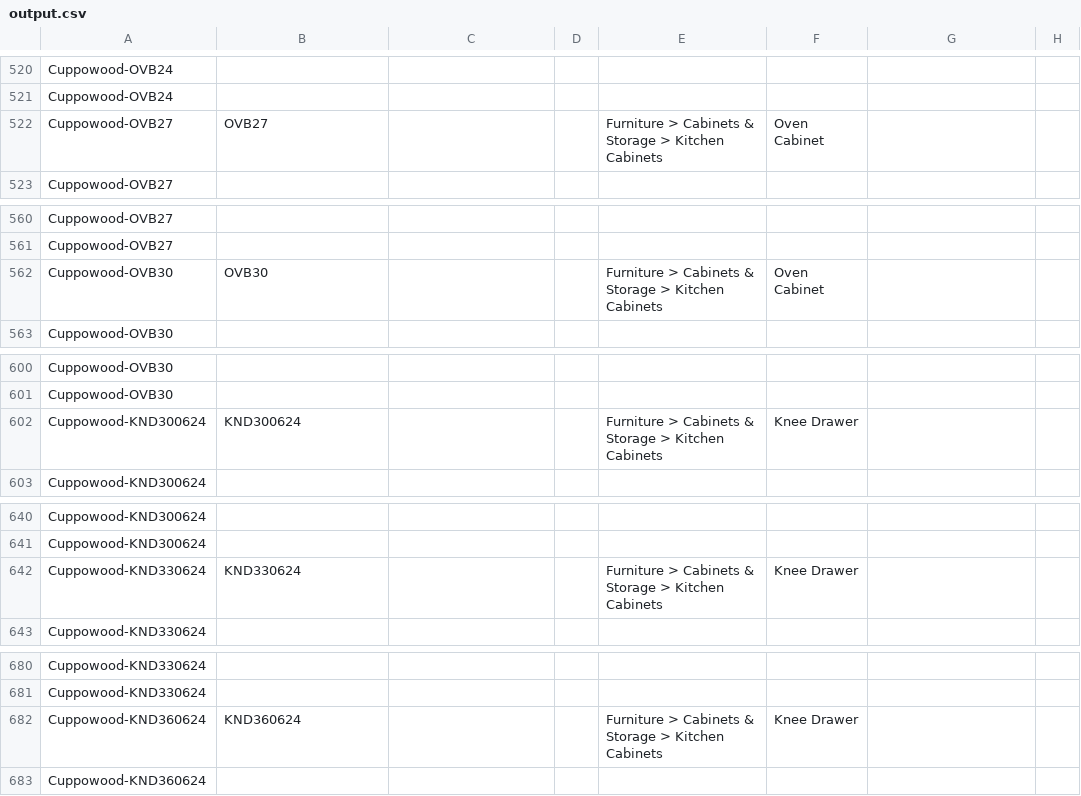
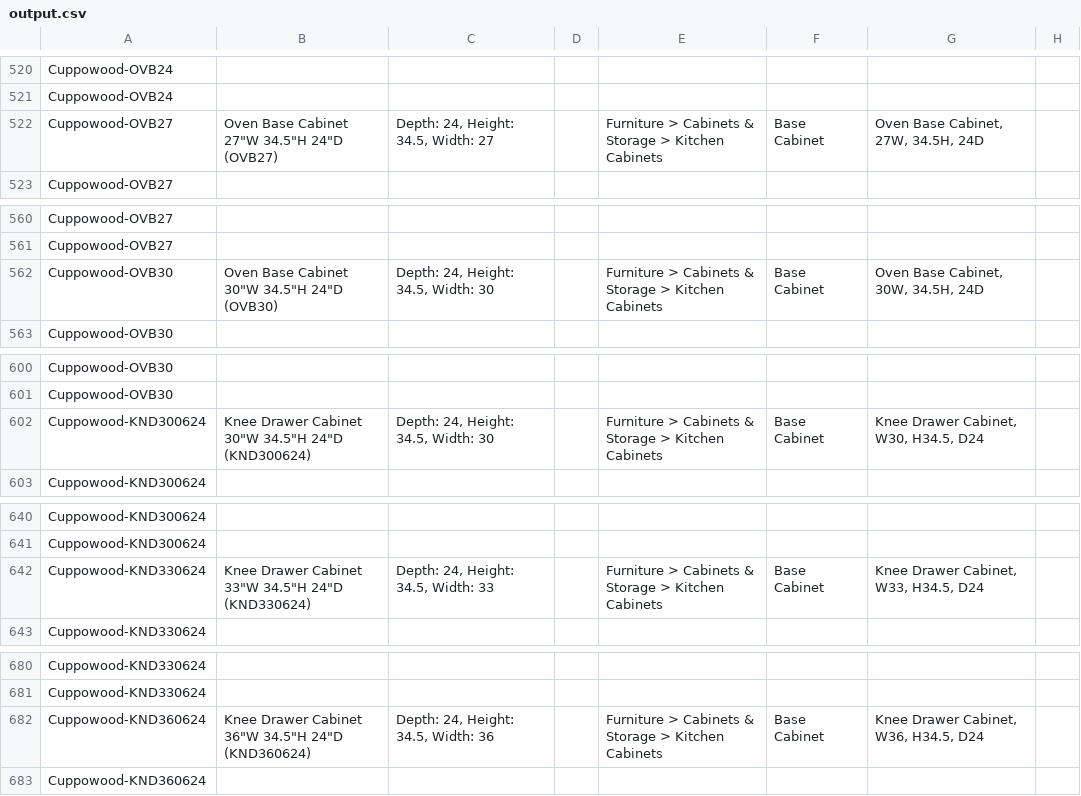
Before and after one commit to Ryan6-w/Shopify-RAT-_Python, a CSV file: Testfiles/output.csv, drawn as a sheet; only a part is shown, gaps mark what is left out; the diff covers the shown part only; the diff names each change by its address in the sheet, - before the commit and + after, or states it on an @@ line.

```diff
--- a/Testfiles/output.csv
+++ b/Testfiles/output.csv
-B522: OVB27
+B522: Oven Base Cabinet 27"W 34.5"H 24"D (OVB27)
-C522: (empty)
+C522: Depth: 24, Height: 34.5, Width: 27
-F522: Oven Cabinet
+F522: Base Cabinet
-G522: (empty)
+G522: Oven Base Cabinet, 27W, 34.5H, 24D
-B562: OVB30
+B562: Oven Base Cabinet 30"W 34.5"H 24"D (OVB30)
-C562: (empty)
+C562: Depth: 24, Height: 34.5, Width: 30
-F562: Oven Cabinet
+F562: Base Cabinet
-G562: (empty)
+G562: Oven Base Cabinet, 30W, 34.5H, 24D
-B602: KND300624
+B602: Knee Drawer Cabinet 30"W 34.5"H 24"D (KND300624)
-C602: (empty)
+C602: Depth: 24, Height: 34.5, Width: 30
-F602: Knee Drawer
+F602: Base Cabinet
-G602: (empty)
+G602: Knee Drawer Cabinet, W30, H34.5, D24
-B642: KND330624
+B642: Knee Drawer Cabinet 33"W 34.5"H 24"D (KND330624)
-C642: (empty)
+C642: Depth: 24, Height: 34.5, Width: 33
-F642: Knee Drawer
+F642: Base Cabinet
-G642: (empty)
+G642: Knee Drawer Cabinet, W33, H34.5, D24
-B682: KND360624
+B682: Knee Drawer Cabinet 36"W 34.5"H 24"D (KND360624)
-C682: (empty)
+C682: Depth: 24, Height: 34.5, Width: 36
-F682: Knee Drawer
+F682: Base Cabinet
-G682: (empty)
+G682: Knee Drawer Cabinet, W36, H34.5, D24
```
Also changed, not shown: 57 edited cells elsewhere in this file, 16 other files.
